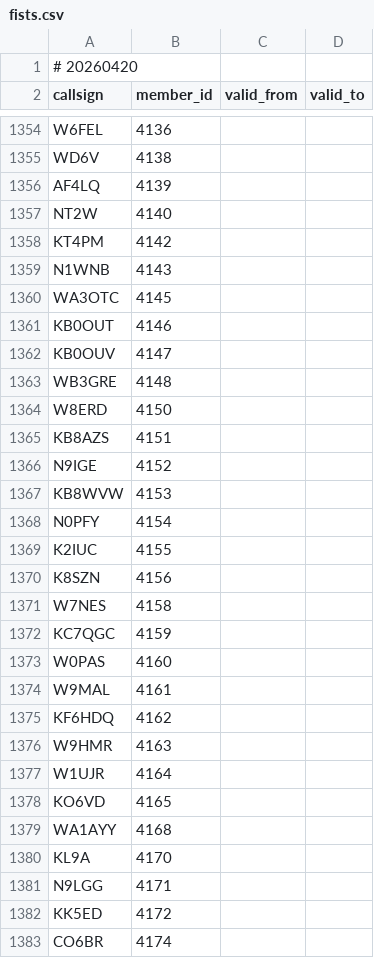
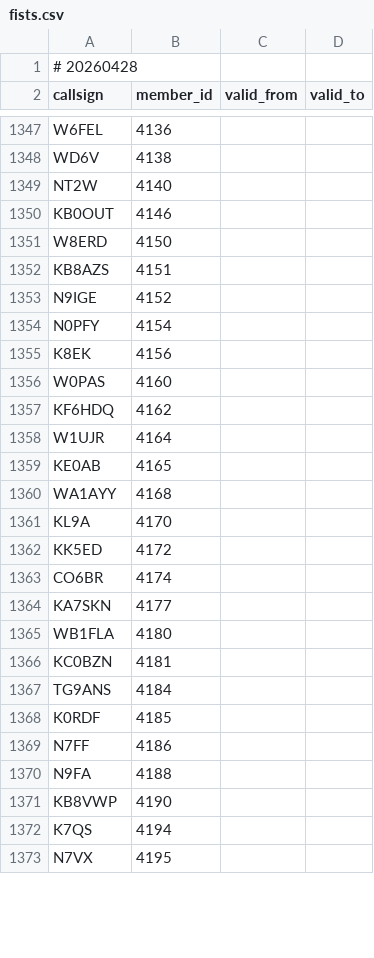
Before and after one commit to foldynl/hamradio-membeship-lists, a CSV file: lists/fists.csv, drawn as a sheet; only a part is shown, gaps mark what is left out; the shorter side is filled out with more unchanged rows; the diff covers the shown part only.

```diff
--- a/lists/fists.csv
+++ b/lists/fists.csv
@@ -1,2 +1,2 @@
-# 20260420
+# 20260428
 callsign,member_id,valid_from,valid_to
@@ -1355,10 +1348,4 @@ W6FEL,4136,,
 WD6V,4138,,
-AF4LQ,4139,,
 NT2W,4140,,
-KT4PM,4142,,
-N1WNB,4143,,
-WA3OTC,4145,,
 KB0OUT,4146,,
-KB0OUV,4147,,
-WB3GRE,4148,,
 W8ERD,4150,,
@@ -1366,17 +1353,10 @@ KB8AZS,4151,,
 N9IGE,4152,,
-KB8WVW,4153,,
 N0PFY,4154,,
-K2IUC,4155,,
-K8SZN,4156,,
-W7NES,4158,,
-KC7QGC,4159,,
+K8EK,4156,,
 W0PAS,4160,,
-W9MAL,4161,,
 KF6HDQ,4162,,
-W9HMR,4163,,
 W1UJR,4164,,
-KO6VD,4165,,
+KE0AB,4165,,
 WA1AYY,4168,,
 KL9A,4170,,
-N9LGG,4171,,
 KK5ED,4172,,
```
Also changed, not shown: 8 added rows, 45 removed rows and 44 edited cells elsewhere in this file, lists/a1club.csv, lists/arlhs.csv, 19 other files.
